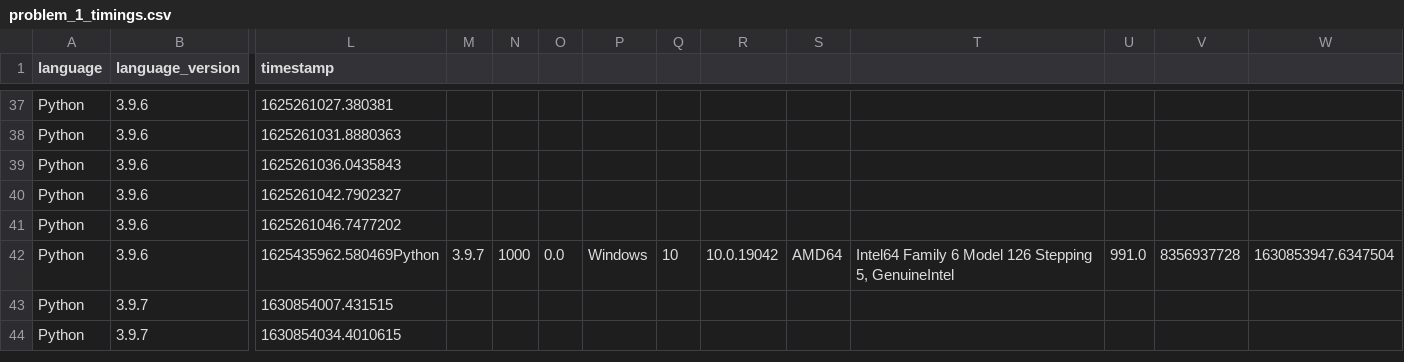
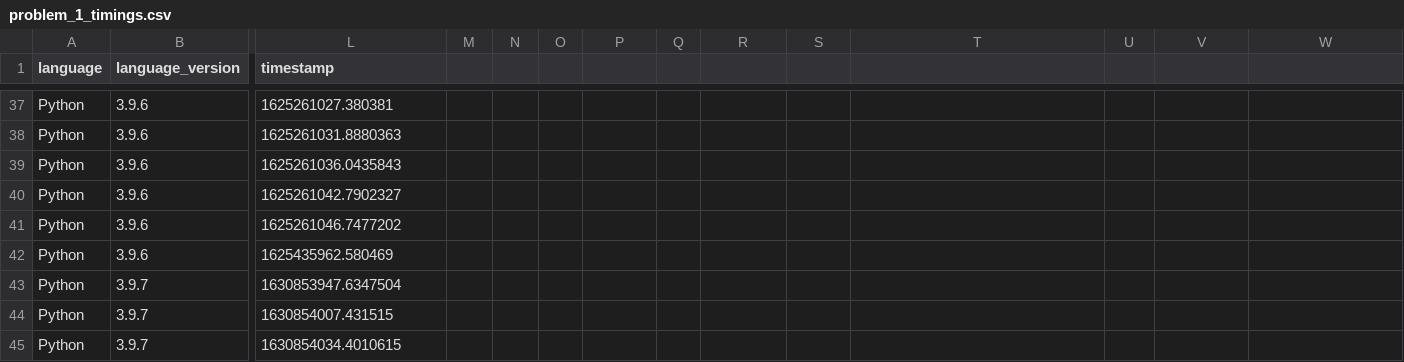
Before and after one commit to gavinsykes/project-euler, a CSV file: problem_1/problem_1_timings.csv, drawn as a sheet; only a part is shown, gaps mark what is left out; rows hold the shown columns only; the diff names each change by its address in the sheet, - before the commit and + after, or states it on an @@ line.

Commit message:
That must have been a script issue

```diff
--- a/problem_1/problem_1_timings.csv
+++ b/problem_1/problem_1_timings.csv
-L42 (timestamp): 1625435962.580469Python
+L42 (timestamp): 1625435962.580469
-M42: 3.9.7
+M42: (empty)
-N42: 1000
+N42: (empty)
-O42: 0.0
+O42: (empty)
-P42: Windows
+P42: (empty)
-Q42: 10
+Q42: (empty)
-R42: 10.0.19042
+R42: (empty)
-S42: AMD64
+S42: (empty)
-T42: Intel64 Family 6 Model 126 Stepping 5, GenuineIntel
+T42: (empty)
-U42: 991.0
+U42: (empty)
-V42: 8356937728
+V42: (empty)
-W42: 1630853947.6347504
+W42: (empty)
+row 43: Python | 3.9.7 | 1630853947.6347504
```
